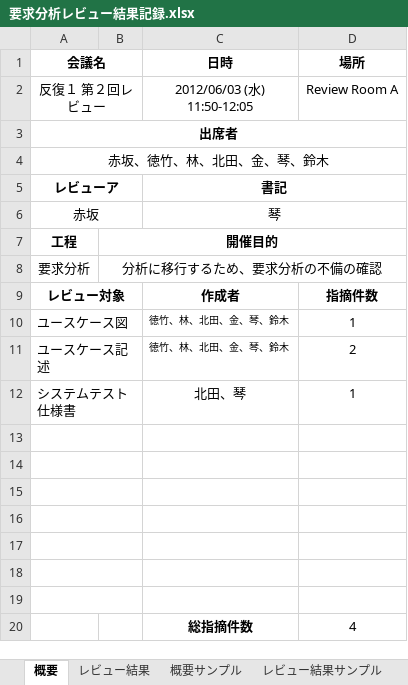
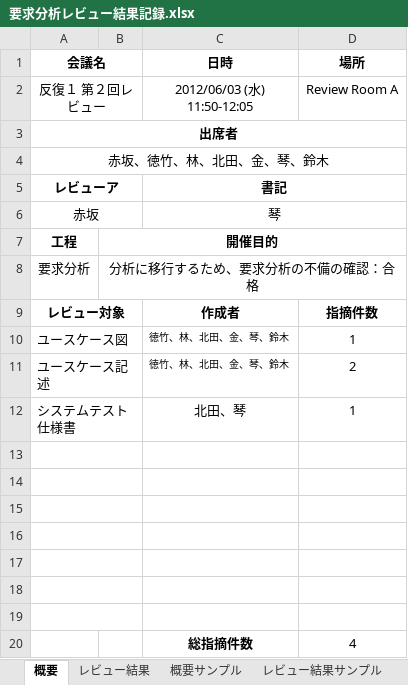
Before and after one commit to lim-nari/13_HJHK, an Excel workbook: 要求分析レビュー結果記録.xlsx, sheet 概要, drawn as a sheet; values as stored, in another font and other column widths than the file's, no borders; the diff names each change by its address in the sheet, - before the commit and + after, or states it on an @@ line.

Commit message:
合格追加

```diff
--- a/要求分析レビュー結果記録.xlsx (sheet 概要)
+++ b/要求分析レビュー結果記録.xlsx (sheet 概要)
-B8: 分析に移行するため、要求分析の不備の確認
+B8: 分析に移行するため、要求分析の不備の確認：合格
```
